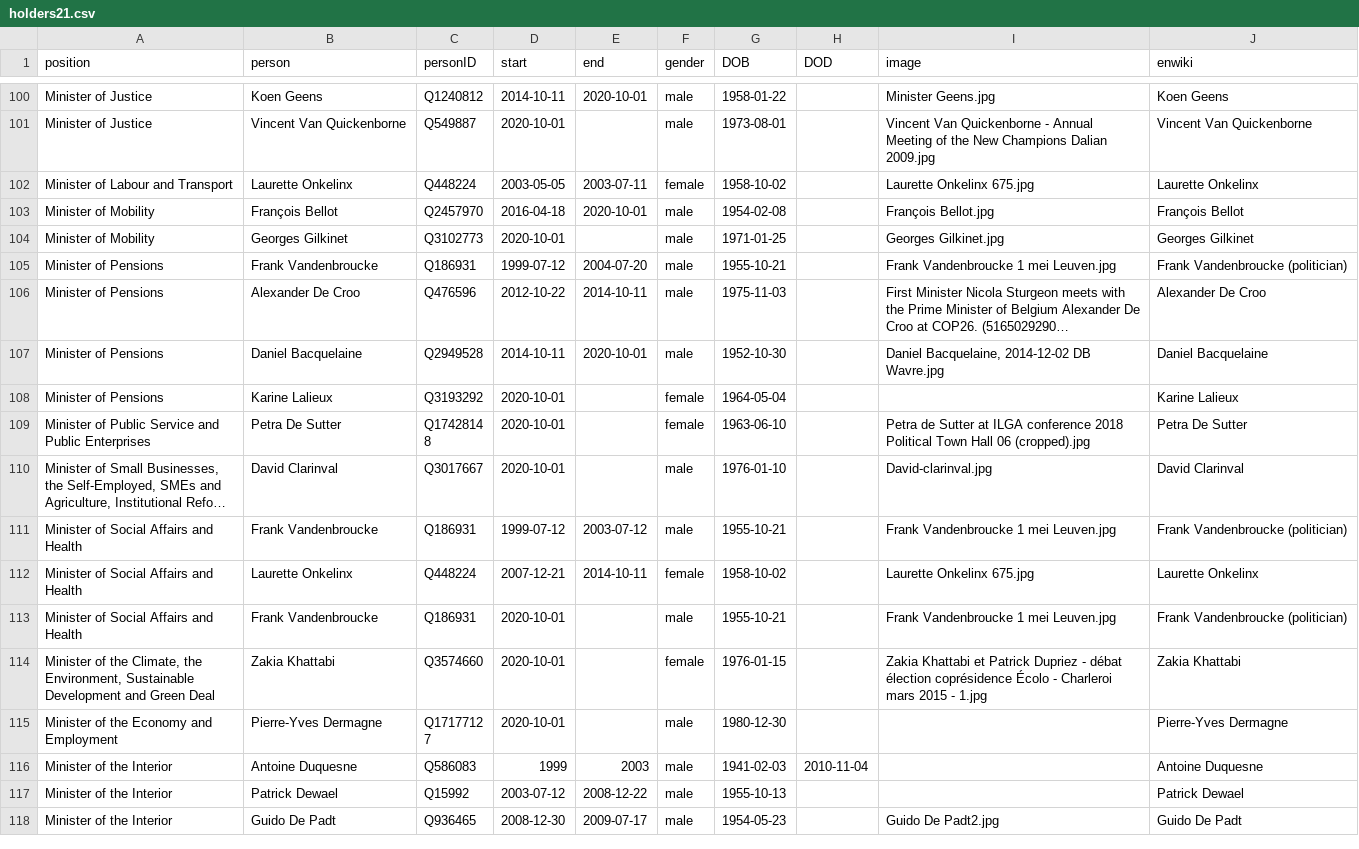
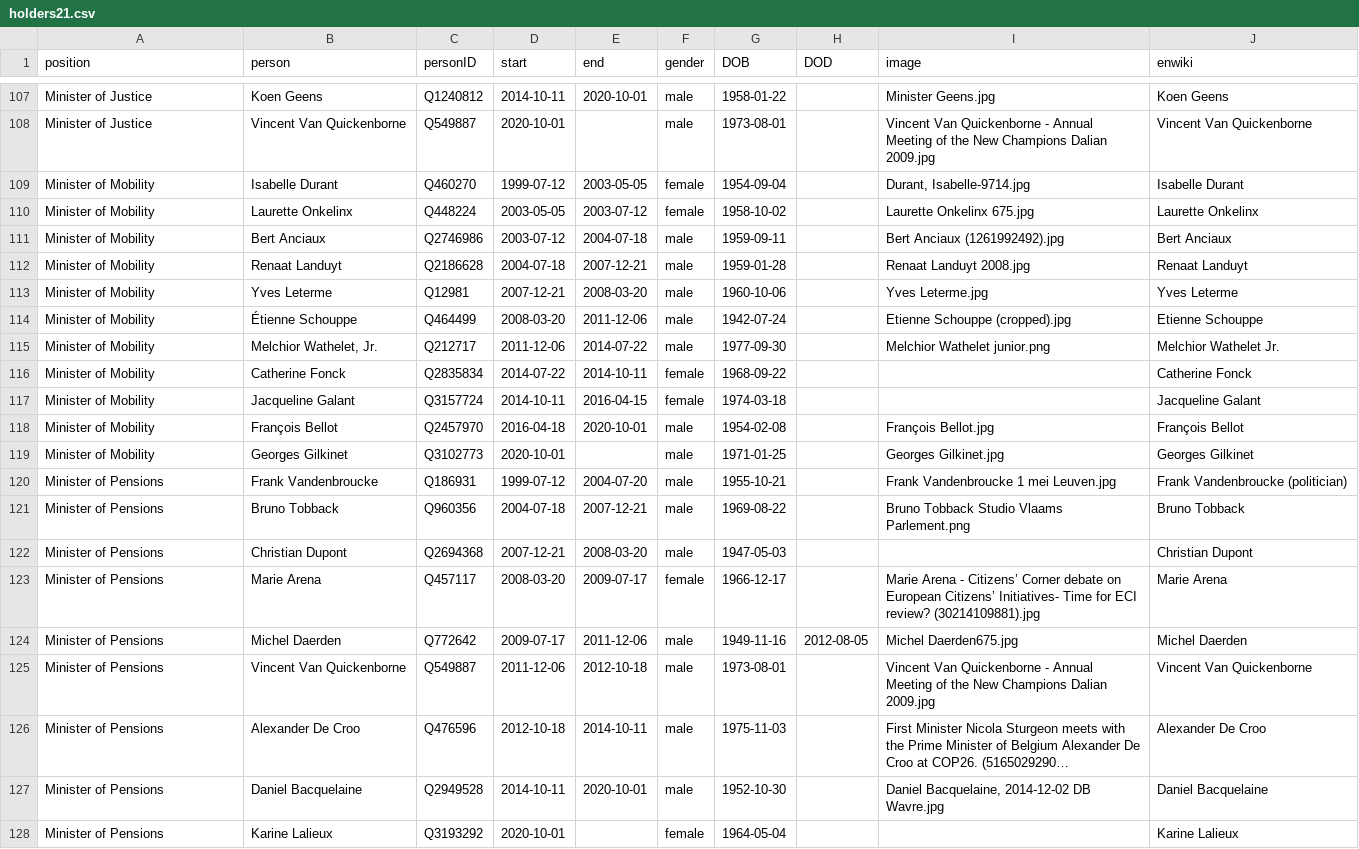
Before and after one commit to every-politician-scrapers/belgium-cabinet, a CSV file: html/holders21.csv, drawn as a sheet; only a part is shown, gaps mark what is left out; the shorter side is filled out with more unchanged rows; long unchanged cells end in …; addresses are those after the commit; the diff covers the shown part only; the diff names each change by its address in the sheet, - before the commit and + after, or states it on an @@ line.

```diff
--- a/html/holders21.csv
+++ b/html/holders21.csv
+row 109: Minister of Mobility | Isabelle Durant | Q460270 | 1999-07-12 | 2003-05-05 | female | 1954-09-04 |  | Durant, Isabelle-9714.jpg | Isabelle Durant
-A110 (position): Minister of Labour and Transport
+A110 (position): Minister of Mobility
-E110 (end): 2003-07-11
+E110 (end): 2003-07-12
+row 111: Minister of Mobility | Bert Anciaux | Q2746986 | 2003-07-12 | 2004-07-18 | male | 1959-09-11 |  | Bert Anciaux (1261992492).jpg | Bert Anciaux
+row 112: Minister of Mobility | Renaat Landuyt | Q2186628 | 2004-07-18 | 2007-12-21 | male | 1959-01-28 |  | Renaat Landuyt 2008.jpg | Renaat Landuyt
+row 113: Minister of Mobility | Yves Leterme | Q12981 | 2007-12-21 | 2008-03-20 | male | 1960-10-06 |  | Yves Leterme.jpg | Yves Leterme
+row 114: Minister of Mobility | Étienne Schouppe | Q464499 | 2008-03-20 | 2011-12-06 | male | 1942-07-24 |  | Etienne Schouppe (cropped).jpg | Etienne Schouppe
+row 115: Minister of Mobility | Melchior Wathelet, Jr. | Q212717 | 2011-12-06 | 2014-07-22 | male | 1977-09-30 |  | Melchior Wathelet junior.png | Melchior Wathelet Jr.
+row 116: Minister of Mobility | Catherine Fonck | Q2835834 | 2014-07-22 | 2014-10-11 | female | 1968-09-22 |  |  | Catherine Fonck
+row 117: Minister of Mobility | Jacqueline Galant | Q3157724 | 2014-10-11 | 2016-04-15 | female | 1974-03-18 |  |  | Jacqueline Galant
+row 121: Minister of Pensions | Bruno Tobback | Q960356 | 2004-07-18 | 2007-12-21 | male | 1969-08-22 |  | Bruno Tobback Studio Vlaams Parlement.png | Bruno Tobback
+row 122: Minister of Pensions | Christian Dupont | Q2694368 | 2007-12-21 | 2008-03-20 | male | 1947-05-03 |  |  | Christian Dupont
+row 123: Minister of Pensions | Marie Arena | Q457117 | 2008-03-20 | 2009-07-17 | female | 1966-12-17 |  | Marie Arena - Citizens’ Corner debate on European Citizens’ Initiatives- Time for ECI review? (30214109881).jpg | Marie Arena
+row 124: Minister of Pensions | Michel Daerden | Q772642 | 2009-07-17 | 2011-12-06 | male | 1949-11-16 | 2012-08-05 | Michel Daerden675.jpg | Michel Daerden
+row 125: Minister of Pensions | Vincent Van Quickenborne | Q549887 | 2011-12-06 | 2012-10-18 | male | 1973-08-01 |  | Vincent Van Quickenborne - Annual Meeting of the New Champions Dalian 2009.jpg | Vincent Van Quickenborne
-D126 (start): 2012-10-22
+D126 (start): 2012-10-18
```
Also changed, not shown: 7 added rows elsewhere in this file, html/family.csv, html/legislators.csv, 1 other file.
